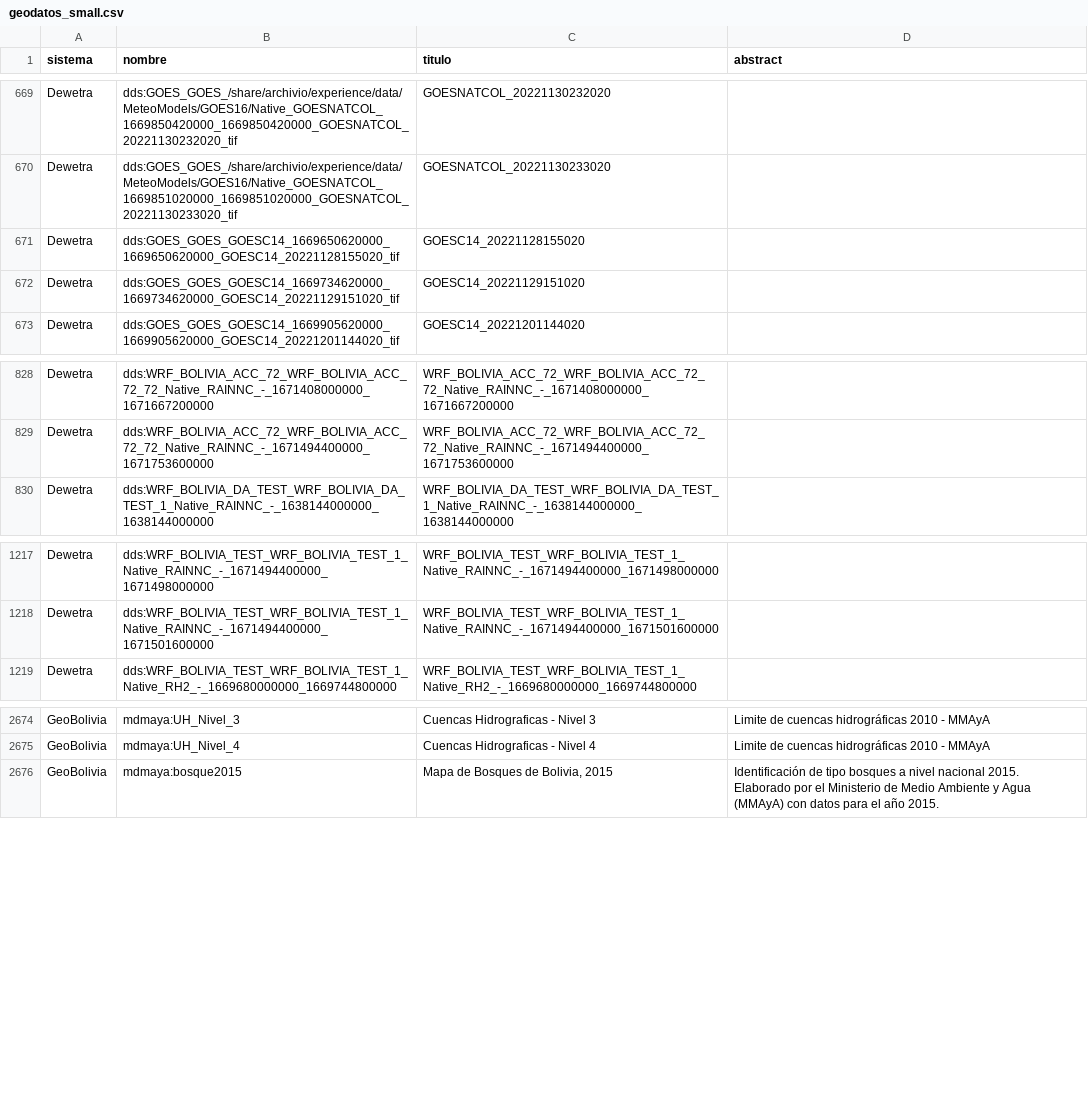
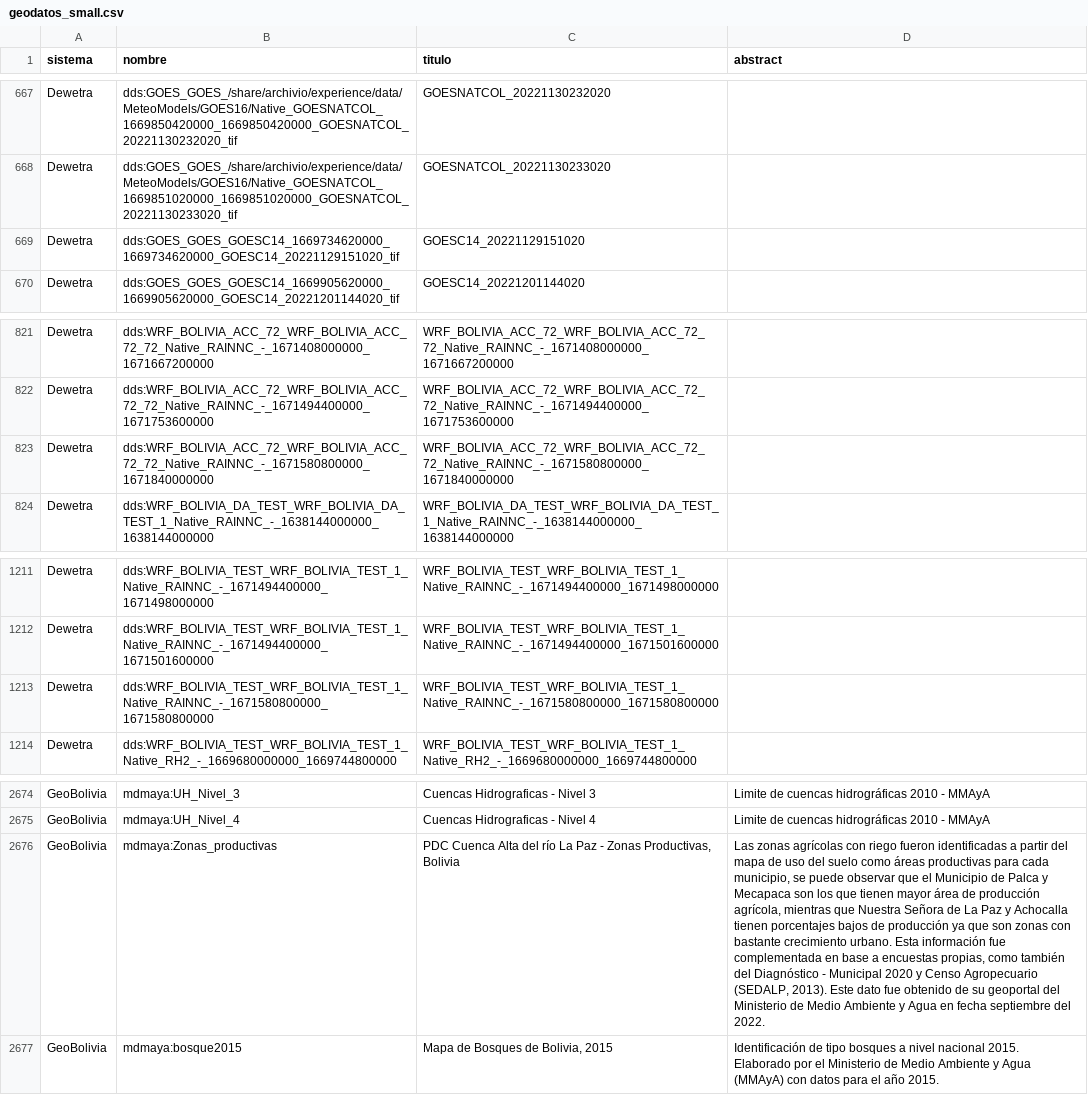
Before and after one commit to mauforonda/geodatos, a CSV file: geodatos_small.csv, drawn as a sheet; only a part is shown, gaps mark what is left out; removed rows and columns are numbered as before the commit, all else as after; the diff covers the shown part only; the diff names each change by its address in the sheet, - before the commit and + after, or states it on an @@ line.

```diff
--- a/geodatos_small.csv
+++ b/geodatos_small.csv
-row 671: Dewetra | dds:GOES_GOES_GOESC14_1669650620000_1669650620000_GOESC14_20221128155020_tif | GOESC14_20221128155020
+row 823: Dewetra | dds:WRF_BOLIVIA_ACC_72_WRF_BOLIVIA_ACC_72_72_Native_RAINNC_-_1671580800000_1671840000000 | WRF_BOLIVIA_ACC_72_WRF_BOLIVIA_ACC_72_72_Native_RAINNC_-_1671580800000_1671840000000
+row 1213: Dewetra | dds:WRF_BOLIVIA_TEST_WRF_BOLIVIA_TEST_1_Native_RAINNC_-_1671580800000_1671580800000 | WRF_BOLIVIA_TEST_WRF_BOLIVIA_TEST_1_Native_RAINNC_-_1671580800000_1671580800000
+row 2676: GeoBolivia | mdmaya:Zonas_productivas | PDC Cuenca Alta del río La Paz - Zonas Productivas, Bolivia | Las zonas agrícolas con riego fueron identificadas a partir del mapa de uso del suelo como áreas productivas para cada municipio, se puede observar que el Municipio de Palca y Mecapaca son los que tienen mayor área de producción agrícola, mientras que Nuestra Señora de La Paz y Achocalla tienen porcentajes bajos de producción ya que son zonas con bastante crecimiento urbano. Esta información fue complementada en base a encuestas propias, como también del Diagnóstico - Municipal 2020 y Censo Agropecuario (SEDALP, 2013). Este dato fue obtenido de su geoportal del Ministerio de Medio Ambiente y Agua en fecha septiembre del 2022.
```
Also changed, not shown: 9 added rows, 10 removed rows and 6 edited cells elsewhere in this file, 1 other file.
